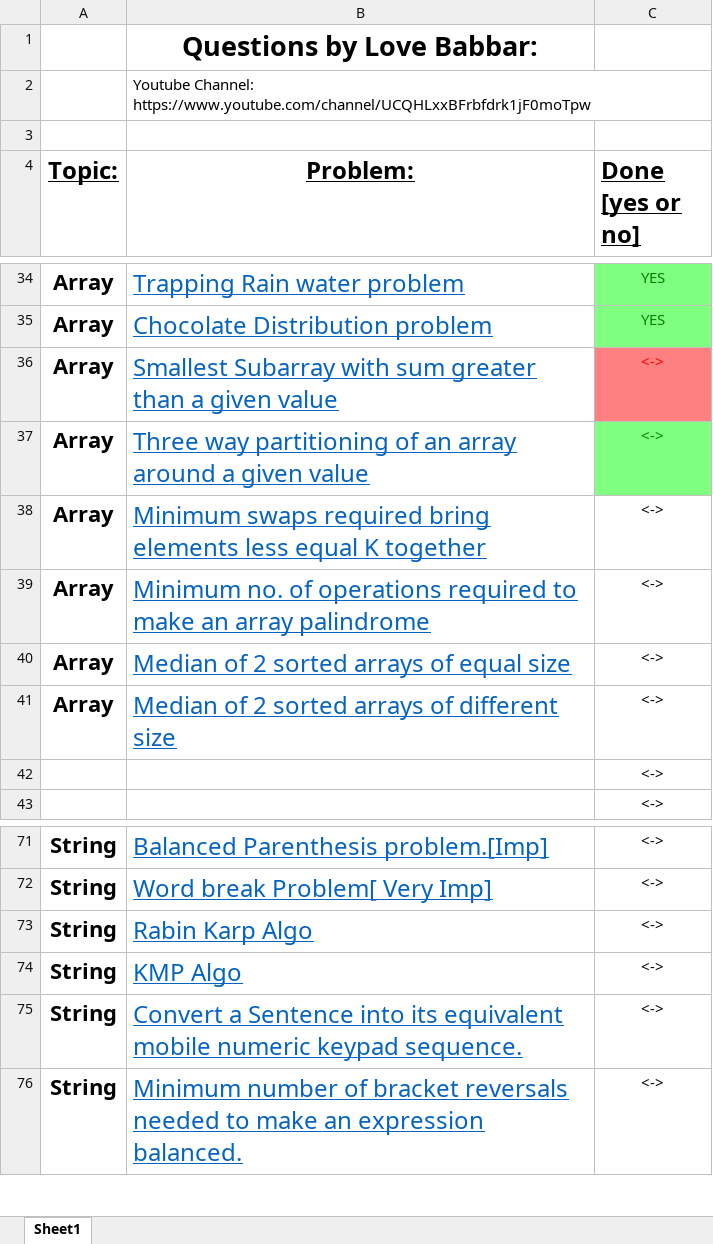
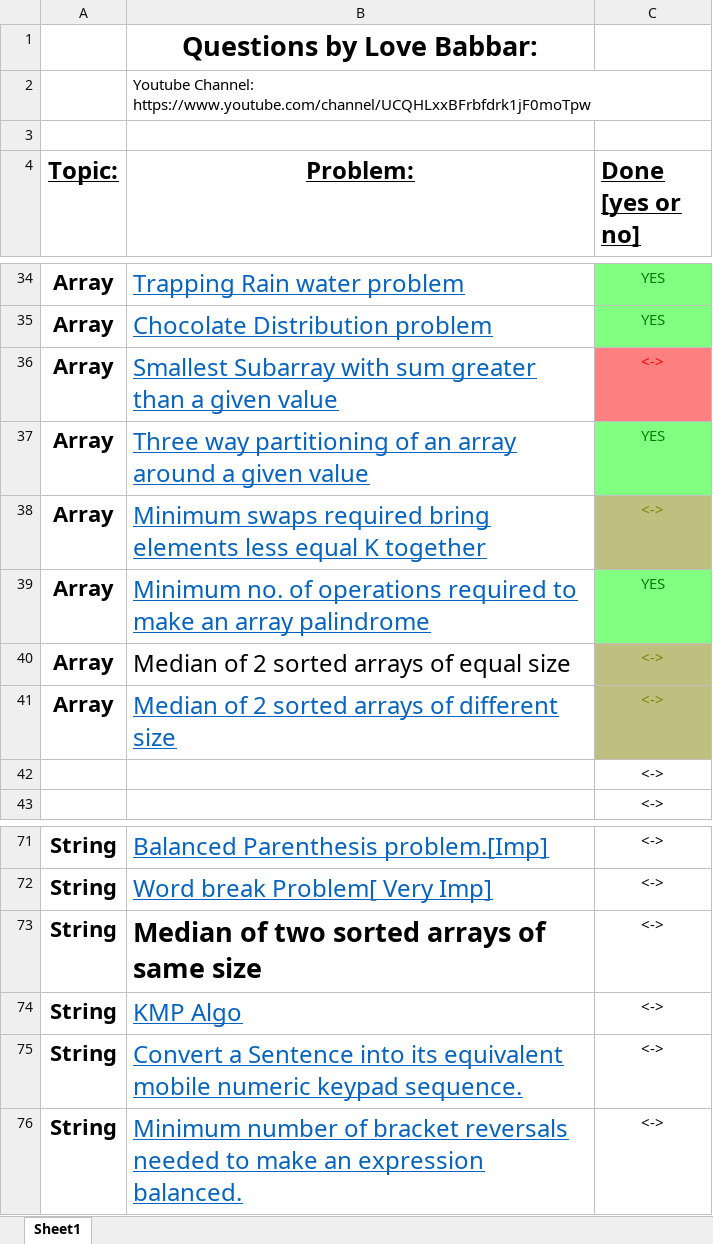
Before and after one commit to Bkmakwana2002/DSA, an Excel workbook: FINAL450.xlsx, sheet Sheet1, drawn as a sheet; only a part is shown, gaps mark what is left out; values as stored, in another font and other column widths than the file's, no borders; the diff names each change by its address in the sheet, - before the commit and + after, or states it on an @@ line.

```diff
--- a/FINAL450.xlsx (sheet Sheet1)
+++ b/FINAL450.xlsx (sheet Sheet1)
-C37 (Done [yes or no]): <->
+C37 (Done [yes or no]): YES
@@ C38 fill: none → #BFBF80, text colour: black → #7F7F00 @@
-C39 (Done [yes or no]): <->
+C39 (Done [yes or no]): YES
@@ C39 fill: none → #80FF80, text colour: black → #007F00 @@
@@ B40 underline: on → off, text colour: #0563C1 → black @@
@@ C40:C41 fill: none → #BFBF80, text colour: black → #7F7F00 @@
-B73 (Problem:): Rabin Karp Algo
+B73 (Problem:): Median of two sorted arrays of same size
@@ B73 underline: on → off, text colour: #0563C1 → black, bold: off → on, text size: larger @@
```
Also changed, not shown: 48 other files.
